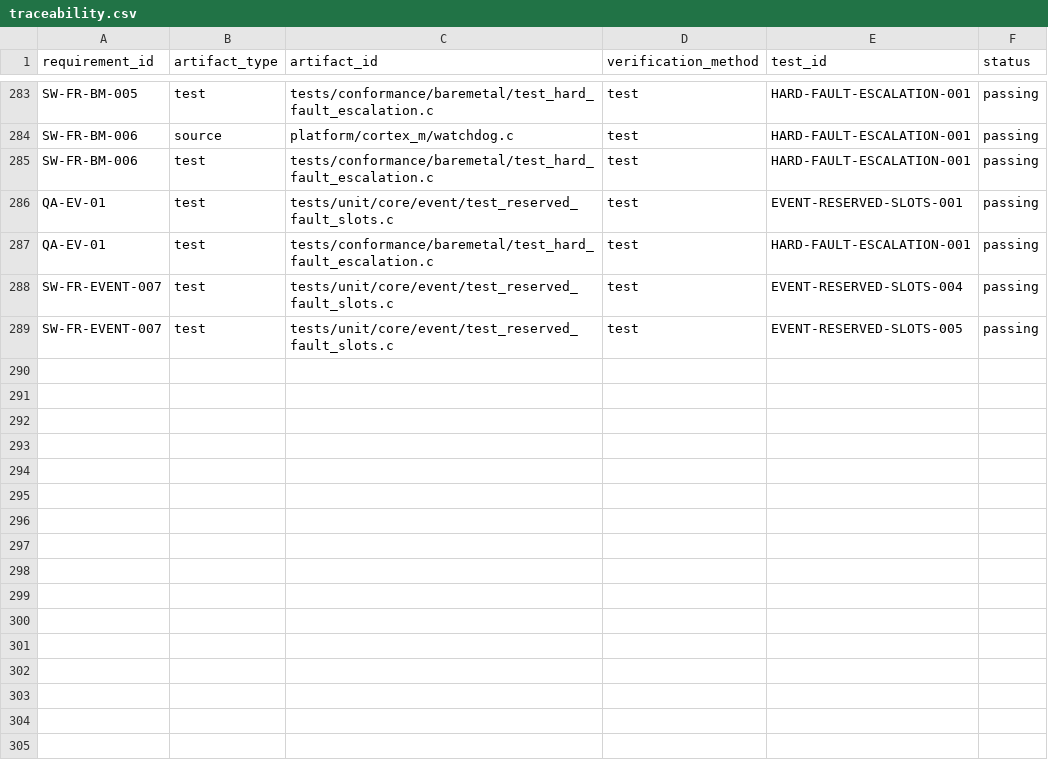
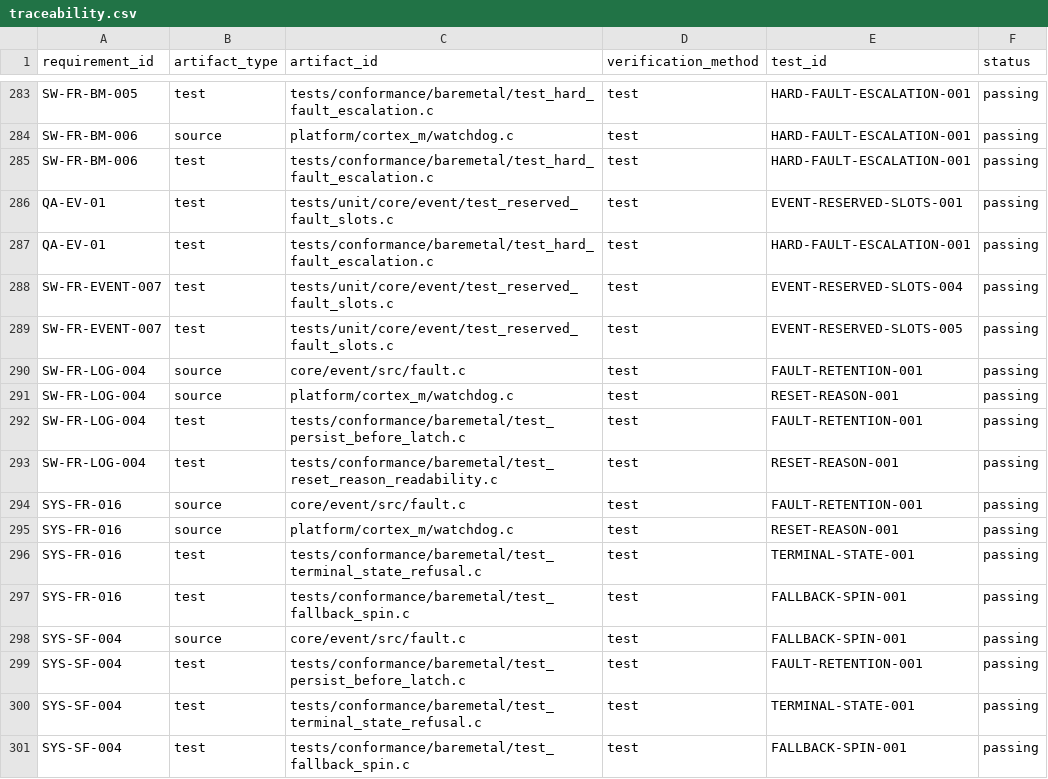
Before and after one commit to mfreazer/CANcestry-, a CSV file: docs/trace/traceability.csv, drawn as a sheet; only a part is shown, gaps mark what is left out.

Commit message:
Close QA-EV-01 retention and escalation gaps
Co-authored-by: arena-agent <297053741+arena-agent@users.noreply.github.com>

```diff
--- a/docs/trace/traceability.csv
+++ b/docs/trace/traceability.csv
@@ -289 +289,13 @@ SW-FR-EVENT-007,test,tests/unit/core/event/test_reserved_fault_slots.c,test,EVEN
 SW-FR-EVENT-007,test,tests/unit/core/event/test_reserved_fault_slots.c,test,EVENT-RESERVED-SLOTS-005,passing
+SW-FR-LOG-004,source,core/event/src/fault.c,test,FAULT-RETENTION-001,passing
+SW-FR-LOG-004,source,platform/cortex_m/watchdog.c,test,RESET-REASON-001,passing
+SW-FR-LOG-004,test,tests/conformance/baremetal/test_persist_before_latch.c,test,FAULT-RETENTION-001,passing
+SW-FR-LOG-004,test,tests/conformance/baremetal/test_reset_reason_readability.c,test,RESET-REASON-001,passing
+SYS-FR-016,source,core/event/src/fault.c,test,FAULT-RETENTION-001,passing
+SYS-FR-016,source,platform/cortex_m/watchdog.c,test,RESET-REASON-001,passing
+SYS-FR-016,test,tests/conformance/baremetal/test_terminal_state_refusal.c,test,TERMINAL-STATE-001,passing
+SYS-FR-016,test,tests/conformance/baremetal/test_fallback_spin.c,test,FALLBACK-SPIN-001,passing
+SYS-SF-004,source,core/event/src/fault.c,test,FALLBACK-SPIN-001,passing
+SYS-SF-004,test,tests/conformance/baremetal/test_persist_before_latch.c,test,FAULT-RETENTION-001,passing
+SYS-SF-004,test,tests/conformance/baremetal/test_terminal_state_refusal.c,test,TERMINAL-STATE-001,passing
+SYS-SF-004,test,tests/conformance/baremetal/test_fallback_spin.c,test,FALLBACK-SPIN-001,passing
```
Also changed, not shown: 18 other files.
